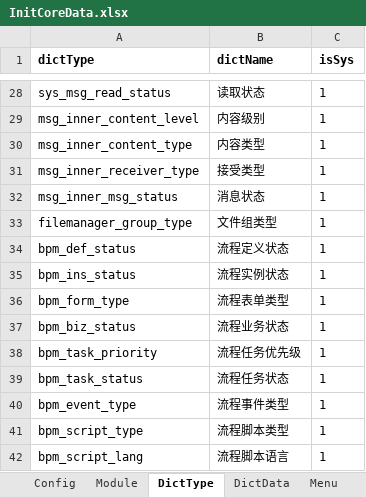
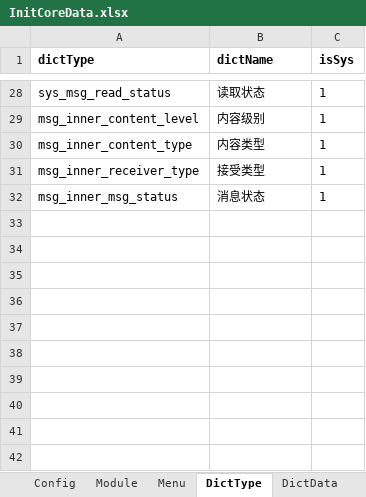
Before and after one commit to thinkgem/jeesite, an Excel workbook: modules/core/src/main/java/com/jeesite/modules/sys/db/InitCoreData.xlsx, sheet DictType, drawn as a sheet; only a part is shown, gaps mark what is left out; values as stored, in another font and other column widths than the file's, no borders; the diff names each change by its address in the sheet, - before the commit and + after, or states it on an @@ line.

```diff
--- a/modules/core/src/main/java/com/jeesite/modules/sys/db/InitCoreData.xlsx (sheet DictType)
+++ b/modules/core/src/main/java/com/jeesite/modules/sys/db/InitCoreData.xlsx (sheet DictType)
@@ sheet tab order changed: Config | Module | Menu | DictType | DictData @@
-row 33: filemanager_group_type | 文件组类型 | 1
-row 34: bpm_def_status | 流程定义状态 | 1
-row 35: bpm_ins_status | 流程实例状态 | 1
-row 36: bpm_form_type | 流程表单类型 | 1
-row 37: bpm_biz_status | 流程业务状态 | 1
-row 38: bpm_task_priority | 流程任务优先级 | 1
-row 39: bpm_task_status | 流程任务状态 | 1
-row 40: bpm_event_type | 流程事件类型 | 1
-row 41: bpm_script_type | 流程脚本类型 | 1
-row 42: bpm_script_lang | 流程脚本语言 | 1
```
Also changed, not shown: sheet DictData, sheet Menu, sheet Module, 56 other files.
